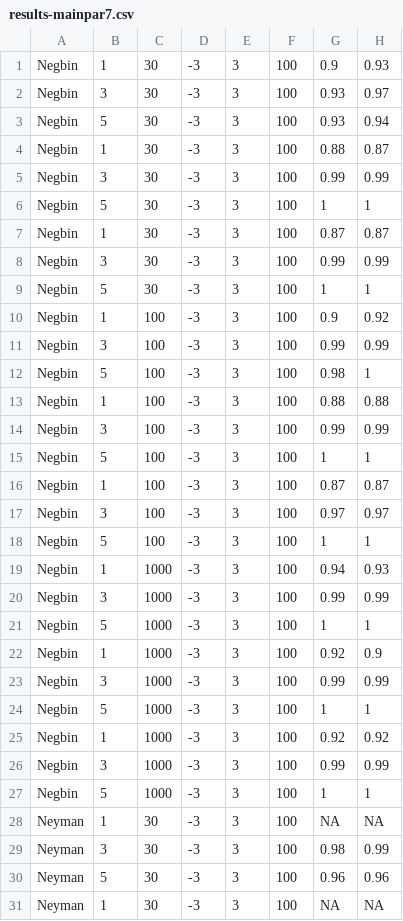
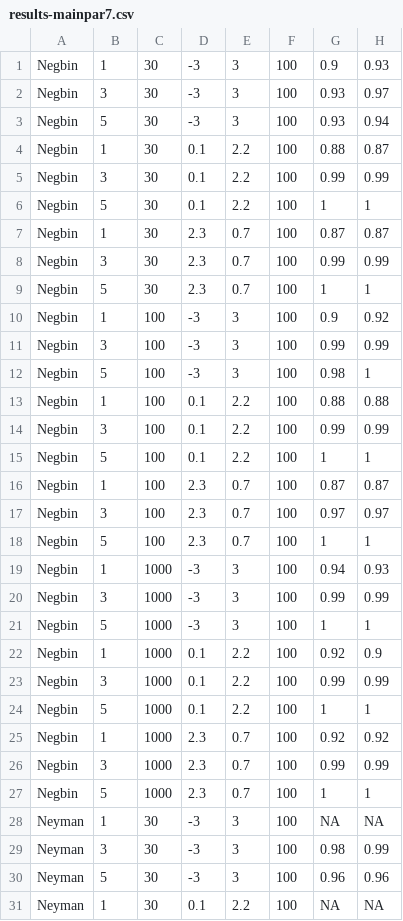
Before and after one commit to OldMortality/overdispersion, a CSV file: results-mainpar7.csv, drawn as a sheet; only a part is shown; the diff covers the shown part only; the diff names each change by its address in the sheet, - before the commit and + after, or states it on an @@ line.

```diff
--- a/results-mainpar7.csv
+++ b/results-mainpar7.csv
-D4:D6: -3
+D4:D6: 0.1
-E4:E6: 3
+E4:E6: 2.2
-D7:D9: -3
+D7:D9: 2.3
-E7:E9: 3
+E7:E9: 0.7
-D13:D15: -3
+D13:D15: 0.1
-E13:E15: 3
+E13:E15: 2.2
-D16:D18: -3
+D16:D18: 2.3
-E16:E18: 3
+E16:E18: 0.7
-D22:D24: -3
+D22:D24: 0.1
-E22:E24: 3
+E22:E24: 2.2
-D25:D27: -3
+D25:D27: 2.3
-E25:E27: 3
+E25:E27: 0.7
-D31: -3
+D31: 0.1
-E31: 3
+E31: 2.2
```
Also changed, not shown: 70 edited cells elsewhere in this file, 3 other files.
